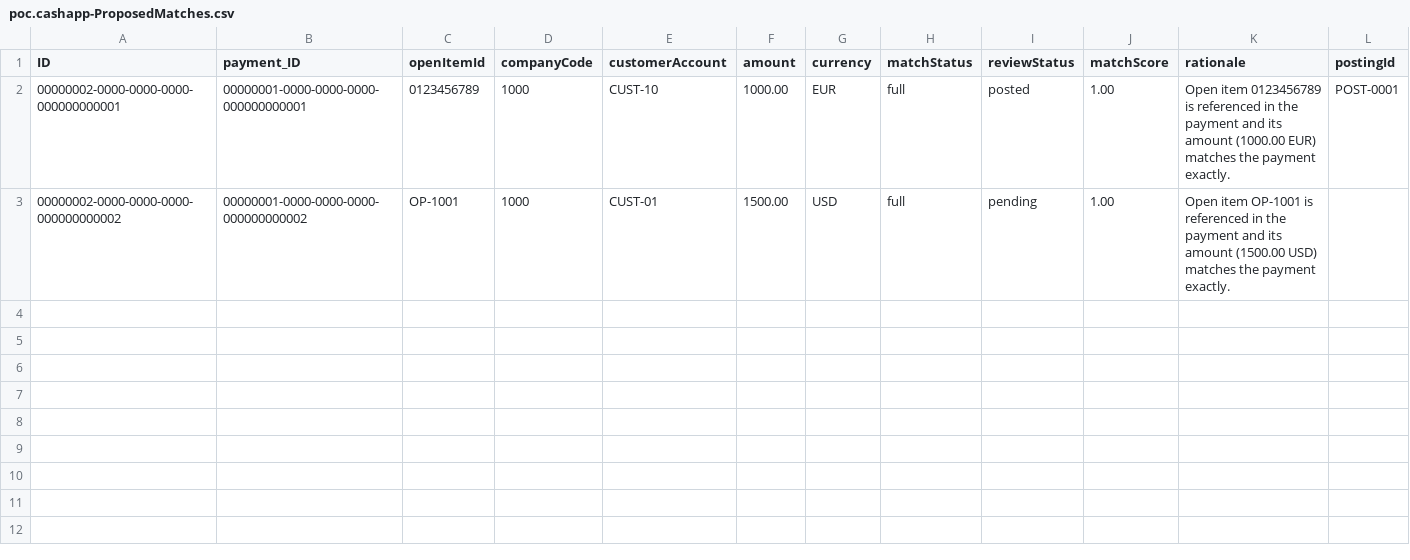
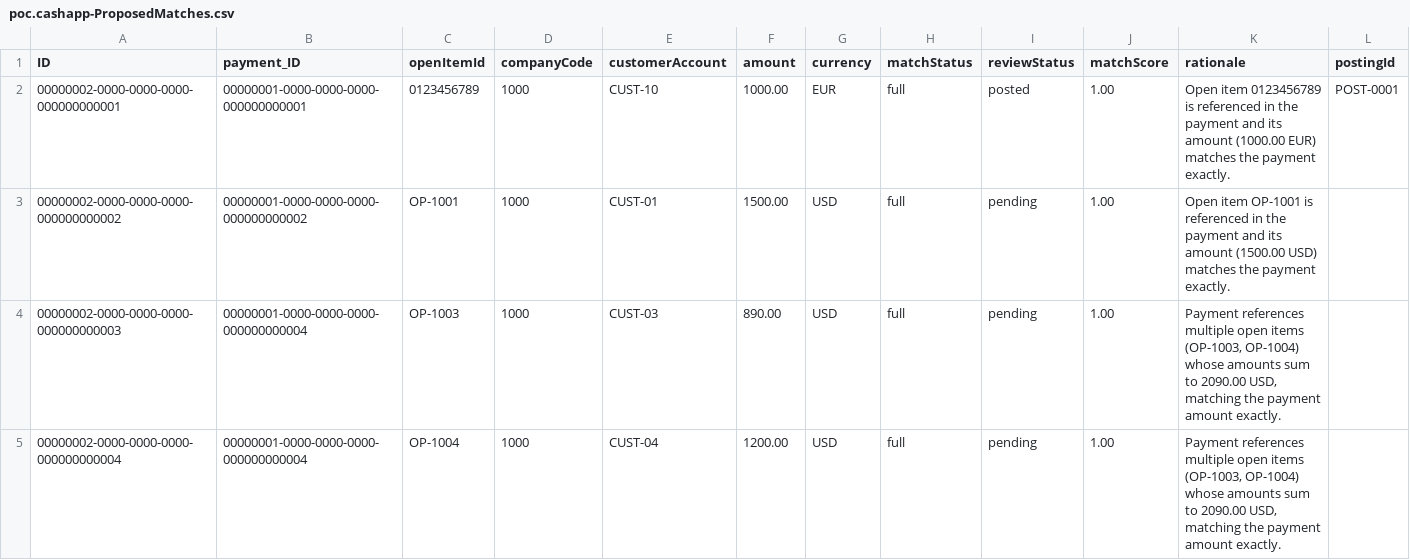
Before and after one commit to patrykSzydlowski-capgemini/agentic_cash_app, a CSV file: db/data/poc.cashapp-ProposedMatches.csv, drawn as a sheet; only a part is shown; rows hold the shown columns only; the diff names each change by its address in the sheet, - before the commit and + after, or states it on an @@ line.

Commit message:
feat(matching): support multi-invoice re-evaluation, batch S/4 posting, and synchronized clearing

```diff
--- a/db/data/poc.cashapp-ProposedMatches.csv
+++ b/db/data/poc.cashapp-ProposedMatches.csv
+row 4: 00000002-0000-0000-0000-000000000003 | 00000001-0000-0000-0000-000000000004 | OP-1003 | 1000 | CUST-03 | 890.00 | USD | full | pending | 1.00 | Payment references multiple open items (OP-1003, OP-1004) whose amounts sum to 2090.00 USD, matching the payment amount exactly.
+row 5: 00000002-0000-0000-0000-000000000004 | 00000001-0000-0000-0000-000000000004 | OP-1004 | 1000 | CUST-04 | 1200.00 | USD | full | pending | 1.00 | Payment references multiple open items (OP-1003, OP-1004) whose amounts sum to 2090.00 USD, matching the payment amount exactly.
```
Also changed, not shown: db/data/poc.cashapp-Payments.csv, 3 other files.
